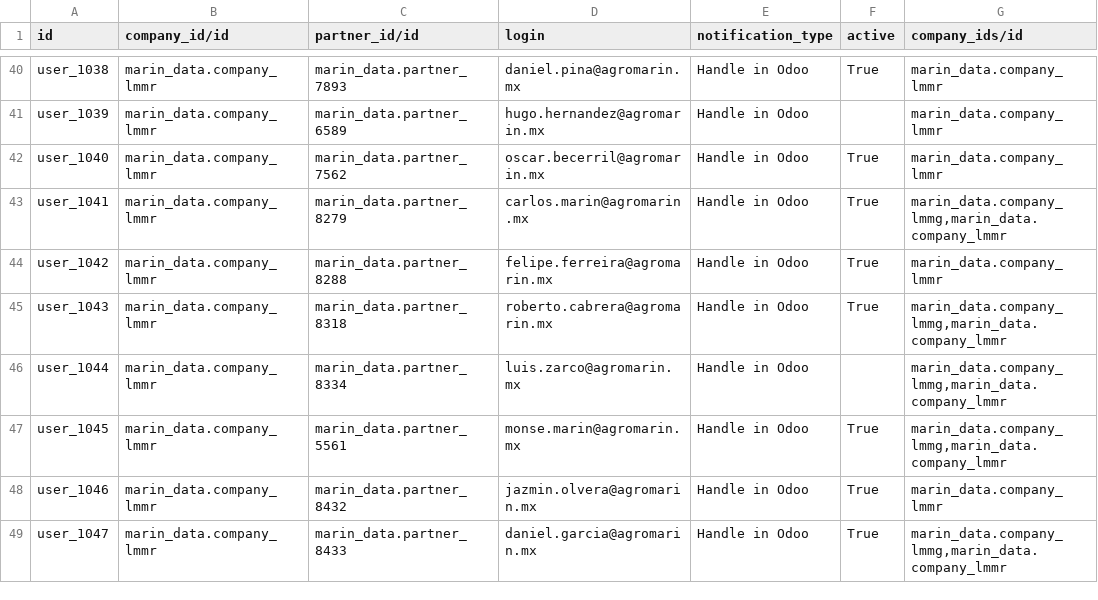
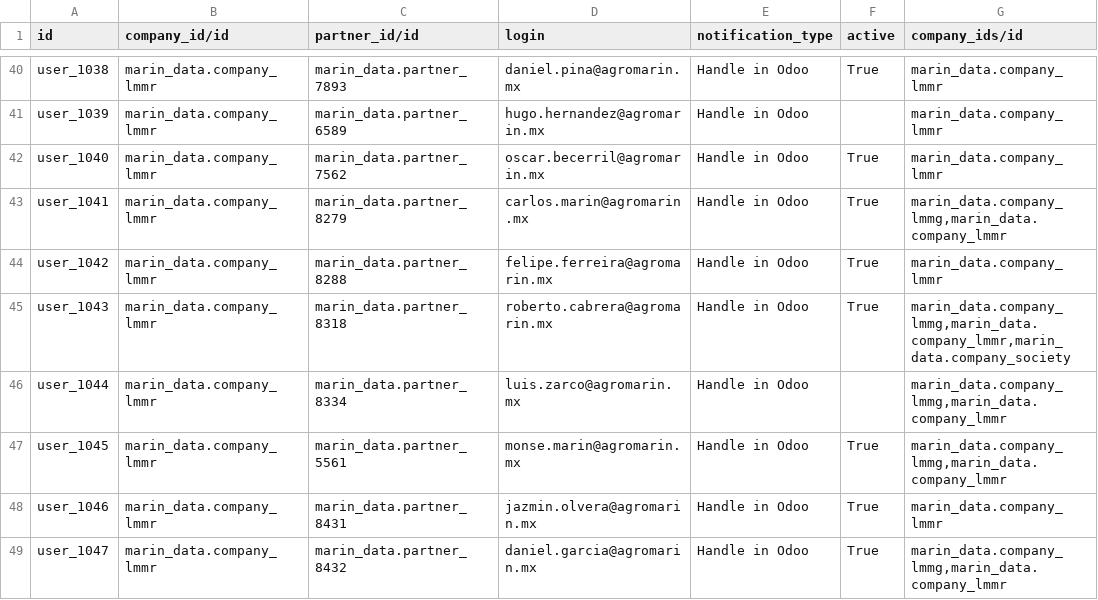
Before and after one commit to robertoCabreraAgro/addons_custom, a CSV file: marin_data/data/res.users.csv, drawn as a sheet; only a part is shown, gaps mark what is left out.

Commit message:
res.users.csv

```diff
--- a/marin_data/data/res.users.csv
+++ b/marin_data/data/res.users.csv
@@ -44,6 +44,6 @@ user_1041,marin_data.company_lmmr,marin_data.partner_8279,carlos.marin@agromarin
 user_1042,marin_data.company_lmmr,marin_data.partner_8288,felipe.ferreira@agromarin.mx,Handle in Odoo,True,marin_data.company_lmmr
-user_1043,marin_data.company_lmmr,marin_data.partner_8318,roberto.cabrera@agromarin.mx,Handle in Odoo,True,"marin_data.company_lmmg,marin_data.company_lmmr"
+user_1043,marin_data.company_lmmr,marin_data.partner_8318,roberto.cabrera@agromarin.mx,Handle in Odoo,True,"marin_data.company_lmmg,marin_data.company_lmmr,marin_data.company_society"
 user_1044,marin_data.company_lmmr,marin_data.partner_8334,luis.zarco@agromarin.mx,Handle in Odoo,,"marin_data.company_lmmg,marin_data.company_lmmr"
 user_1045,marin_data.company_lmmr,marin_data.partner_5561,monse.marin@agromarin.mx,Handle in Odoo,True,"marin_data.company_lmmg,marin_data.company_lmmr"
-user_1046,marin_data.company_lmmr,marin_data.partner_8432,jazmin.olvera@agromarin.mx,Handle in Odoo,True,marin_data.company_lmmr
-user_1047,marin_data.company_lmmr,marin_data.partner_8433,daniel.garcia@agromarin.mx,Handle in Odoo,True,"marin_data.company_lmmg,marin_data.company_lmmr"
+user_1046,marin_data.company_lmmr,marin_data.partner_8431,jazmin.olvera@agromarin.mx,Handle in Odoo,True,marin_data.company_lmmr
+user_1047,marin_data.company_lmmr,marin_data.partner_8432,daniel.garcia@agromarin.mx,Handle in Odoo,True,"marin_data.company_lmmg,marin_data.company_lmmr"
```
